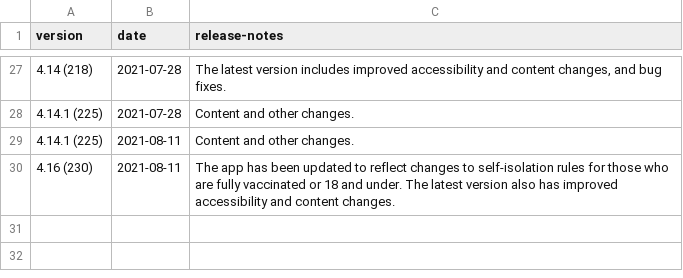
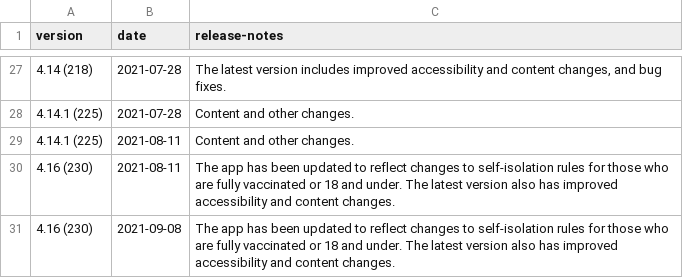
Before and after one commit to test-and-trace-data/releases, a CSV file: data/nhs-covid-19-releases-android.csv, drawn as a sheet; only a part is shown, gaps mark what is left out; the diff names each change by its address in the sheet, - before the commit and + after, or states it on an @@ line.

```diff
--- a/data/nhs-covid-19-releases-android.csv
+++ b/data/nhs-covid-19-releases-android.csv
+row 31: 4.16 (230) | 2021-09-08 | The app has been updated to reflect changes to self-isolation rules for those who are fully vaccinated or 18 and under. The latest version also has improved accessibility and content changes.
```
Also changed, not shown: data/nhs-covid-19-releases-ios.csv.
